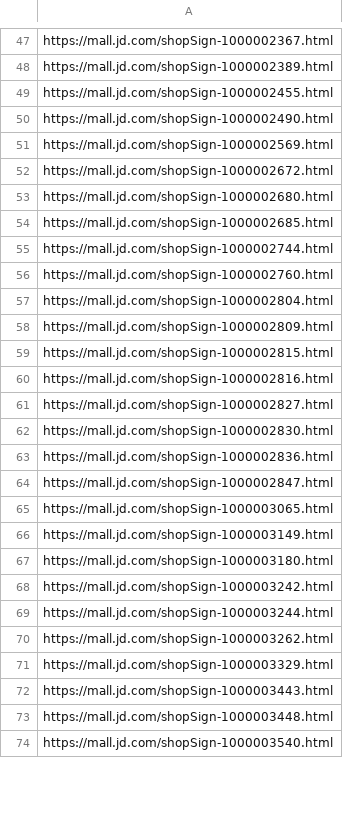
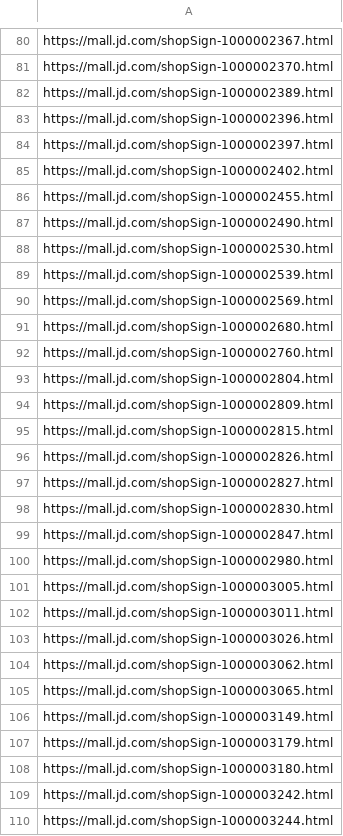
Before and after one commit to gogodick/jd-tools, a CSV file: my_shop.csv, drawn as a sheet; only a part is shown, gaps mark what is left out; the shorter side is filled out with more unchanged rows; removed rows and columns are numbered as before the commit, all else as after; the diff covers the shown part only; the diff names each change by its address in the sheet, - before the commit and + after, or states it on an @@ line.

```diff
--- a/my_shop.csv
+++ b/my_shop.csv
+row 81: https://mall.jd.com/shopSign-1000002370.html
+row 83: https://mall.jd.com/shopSign-1000002396.html
+row 84: https://mall.jd.com/shopSign-1000002397.html
+row 85: https://mall.jd.com/shopSign-1000002402.html
+row 88: https://mall.jd.com/shopSign-1000002530.html
+row 89: https://mall.jd.com/shopSign-1000002539.html
-row 52: https://mall.jd.com/shopSign-1000002672.html
-row 54: https://mall.jd.com/shopSign-1000002685.html
-row 55: https://mall.jd.com/shopSign-1000002744.html
-A96: https://mall.jd.com/shopSign-1000002816.html
+A96: https://mall.jd.com/shopSign-1000002826.html
-row 63: https://mall.jd.com/shopSign-1000002836.html
+row 100: https://mall.jd.com/shopSign-1000002980.html
+row 101: https://mall.jd.com/shopSign-1000003005.html
+row 102: https://mall.jd.com/shopSign-1000003011.html
+row 103: https://mall.jd.com/shopSign-1000003026.html
+row 104: https://mall.jd.com/shopSign-1000003062.html
+row 107: https://mall.jd.com/shopSign-1000003179.html
```
Also changed, not shown: 127 added rows, 15 removed rows and 31 edited cells elsewhere in this file, 1 other file.
